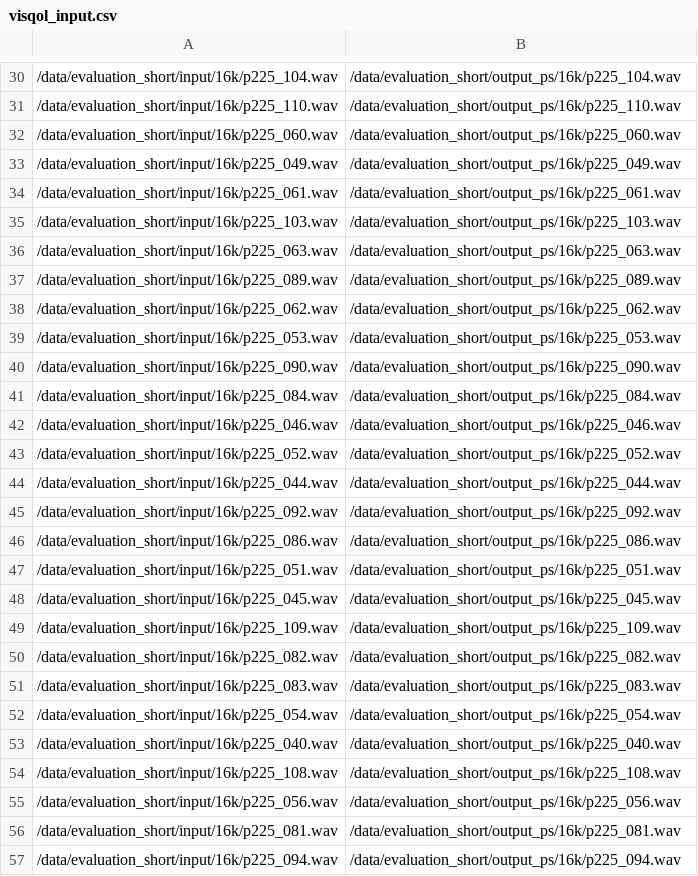
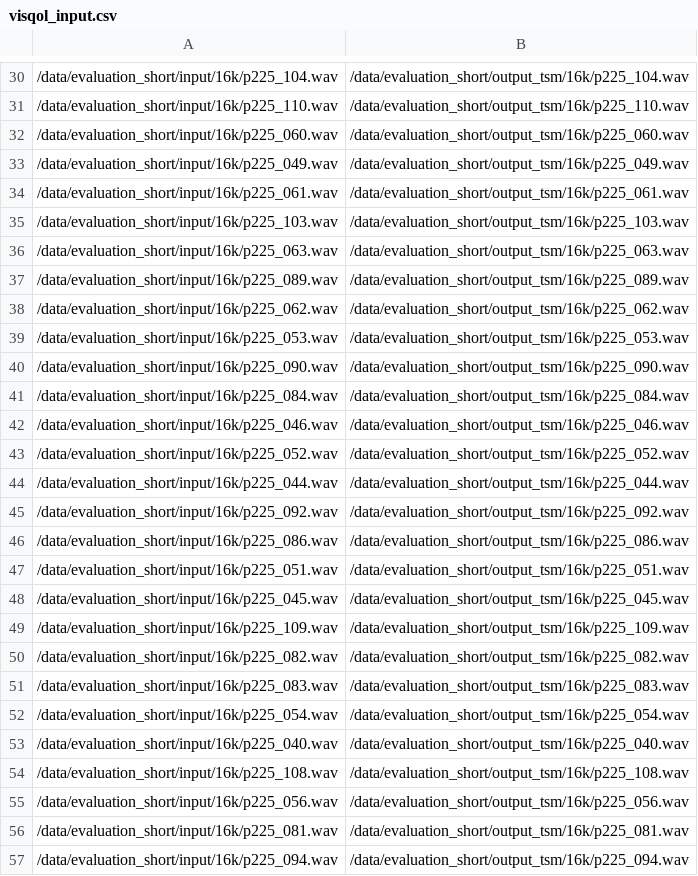
Before and after one commit to mariapolak/SMC10, a CSV file: evaluation/objective/visqol/visqol_input.csv, drawn as a sheet; only a part is shown, gaps mark what is left out; the diff covers the shown part only; the diff names each change by its address in the sheet, - before the commit and + after, or states it on an @@ line.

```diff
--- a/evaluation/objective/visqol/visqol_input.csv
+++ b/evaluation/objective/visqol/visqol_input.csv
-B30: /data/evaluation_short/output_ps/16k/p225_104.wav
+B30: /data/evaluation_short/output_tsm/16k/p225_104.wav
-B31: /data/evaluation_short/output_ps/16k/p225_110.wav
+B31: /data/evaluation_short/output_tsm/16k/p225_110.wav
-B32: /data/evaluation_short/output_ps/16k/p225_060.wav
+B32: /data/evaluation_short/output_tsm/16k/p225_060.wav
-B33: /data/evaluation_short/output_ps/16k/p225_049.wav
+B33: /data/evaluation_short/output_tsm/16k/p225_049.wav
-B34: /data/evaluation_short/output_ps/16k/p225_061.wav
+B34: /data/evaluation_short/output_tsm/16k/p225_061.wav
-B35: /data/evaluation_short/output_ps/16k/p225_103.wav
+B35: /data/evaluation_short/output_tsm/16k/p225_103.wav
-B36: /data/evaluation_short/output_ps/16k/p225_063.wav
+B36: /data/evaluation_short/output_tsm/16k/p225_063.wav
-B37: /data/evaluation_short/output_ps/16k/p225_089.wav
+B37: /data/evaluation_short/output_tsm/16k/p225_089.wav
-B38: /data/evaluation_short/output_ps/16k/p225_062.wav
+B38: /data/evaluation_short/output_tsm/16k/p225_062.wav
-B39: /data/evaluation_short/output_ps/16k/p225_053.wav
+B39: /data/evaluation_short/output_tsm/16k/p225_053.wav
-B40: /data/evaluation_short/output_ps/16k/p225_090.wav
+B40: /data/evaluation_short/output_tsm/16k/p225_090.wav
-B41: /data/evaluation_short/output_ps/16k/p225_084.wav
+B41: /data/evaluation_short/output_tsm/16k/p225_084.wav
-B42: /data/evaluation_short/output_ps/16k/p225_046.wav
+B42: /data/evaluation_short/output_tsm/16k/p225_046.wav
-B43: /data/evaluation_short/output_ps/16k/p225_052.wav
+B43: /data/evaluation_short/output_tsm/16k/p225_052.wav
-B44: /data/evaluation_short/output_ps/16k/p225_044.wav
+B44: /data/evaluation_short/output_tsm/16k/p225_044.wav
-B45: /data/evaluation_short/output_ps/16k/p225_092.wav
+B45: /data/evaluation_short/output_tsm/16k/p225_092.wav
-B46: /data/evaluation_short/output_ps/16k/p225_086.wav
+B46: /data/evaluation_short/output_tsm/16k/p225_086.wav
-B47: /data/evaluation_short/output_ps/16k/p225_051.wav
+B47: /data/evaluation_short/output_tsm/16k/p225_051.wav
-B48: /data/evaluation_short/output_ps/16k/p225_045.wav
+B48: /data/evaluation_short/output_tsm/16k/p225_045.wav
-B49: /data/evaluation_short/output_ps/16k/p225_109.wav
+B49: /data/evaluation_short/output_tsm/16k/p225_109.wav
-B50: /data/evaluation_short/output_ps/16k/p225_082.wav
+B50: /data/evaluation_short/output_tsm/16k/p225_082.wav
-B51: /data/evaluation_short/output_ps/16k/p225_083.wav
+B51: /data/evaluation_short/output_tsm/16k/p225_083.wav
-B52: /data/evaluation_short/output_ps/16k/p225_054.wav
+B52: /data/evaluation_short/output_tsm/16k/p225_054.wav
-B53: /data/evaluation_short/output_ps/16k/p225_040.wav
+B53: /data/evaluation_short/output_tsm/16k/p225_040.wav
-B54: /data/evaluation_short/output_ps/16k/p225_108.wav
+B54: /data/evaluation_short/output_tsm/16k/p225_108.wav
-B55: /data/evaluation_short/output_ps/16k/p225_056.wav
+B55: /data/evaluation_short/output_tsm/16k/p225_056.wav
-B56: /data/evaluation_short/output_ps/16k/p225_081.wav
+B56: /data/evaluation_short/output_tsm/16k/p225_081.wav
-B57: /data/evaluation_short/output_ps/16k/p225_094.wav
+B57: /data/evaluation_short/output_tsm/16k/p225_094.wav
```
Also changed, not shown: 46 edited cells elsewhere in this file, evaluation/objective/nisqa/nisqa_input.csv, 20 other files.
